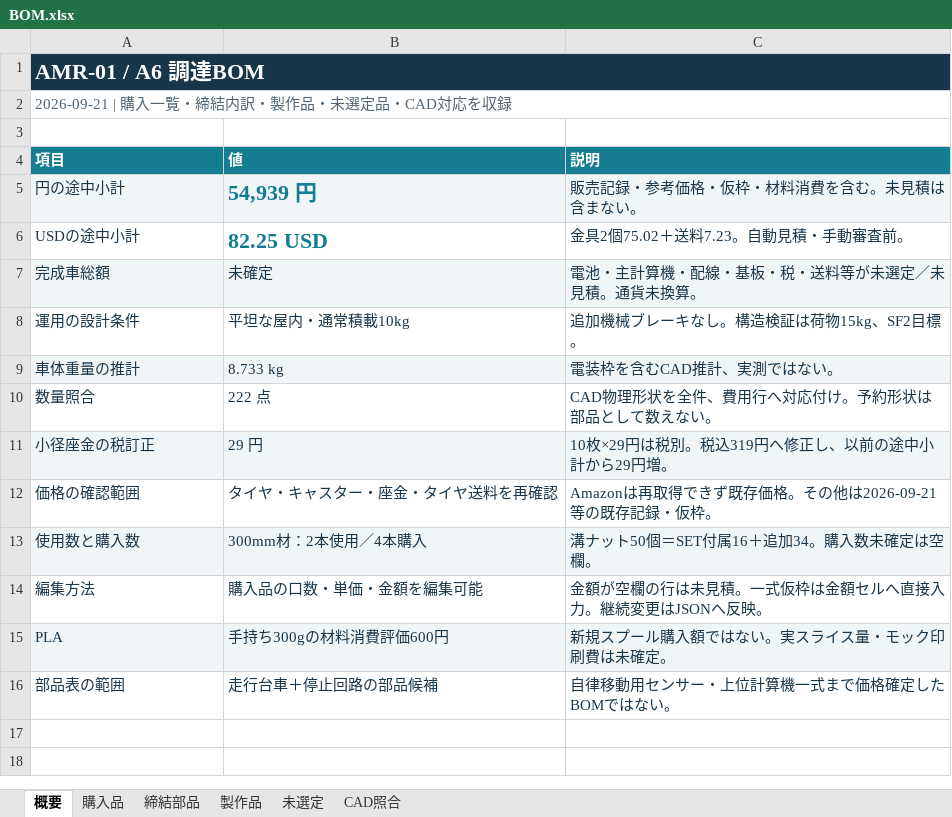
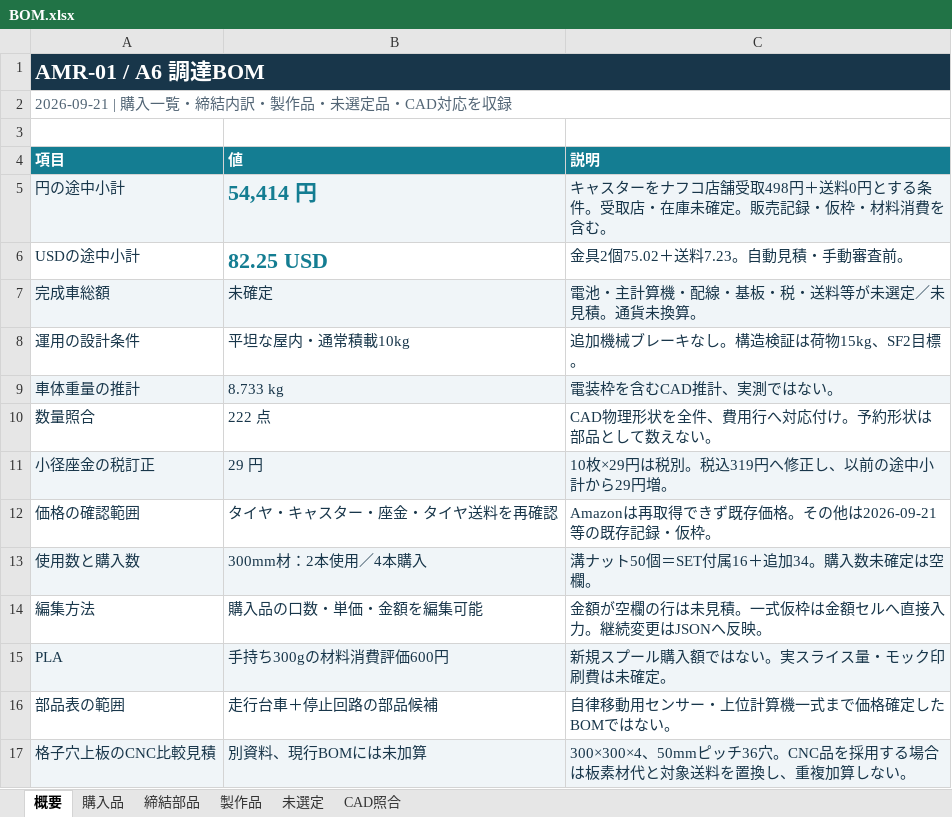
Before and after one commit to sige0002/amr-pj, an Excel workbook: cad/amr07/BOM.xlsx, sheet 概要, drawn as a sheet; values as stored, in another font and other column widths than the file's, no borders; charts and pictures and table styles not drawn; the diff names each change by its address in the sheet, - before the commit and + after, or states it on an @@ line.

```diff
--- a/cad/amr07/BOM.xlsx (sheet 概要)
+++ b/cad/amr07/BOM.xlsx (sheet 概要)
-B5 (値): 54,939 円
+B5 (値): 54,414 円
-C5 (説明): 販売記録・参考価格・仮枠・材料消費を含む。未見積は含まない。
+C5 (説明): キャスターをナフコ店舗受取498円＋送料0円とする条件。受取店・在庫未確定。販売記録・仮枠・材料消費を含む。
+row 17: 格子穴上板のCNC比較見積 | 別資料、現行BOMには未加算 | 300×300×4、50mmピッチ36穴。CNC品を採用する場合は板素材代と対象送料を置換し、重複加算しない。
```
Also changed, not shown: sheet 購入品, 58 other files.
